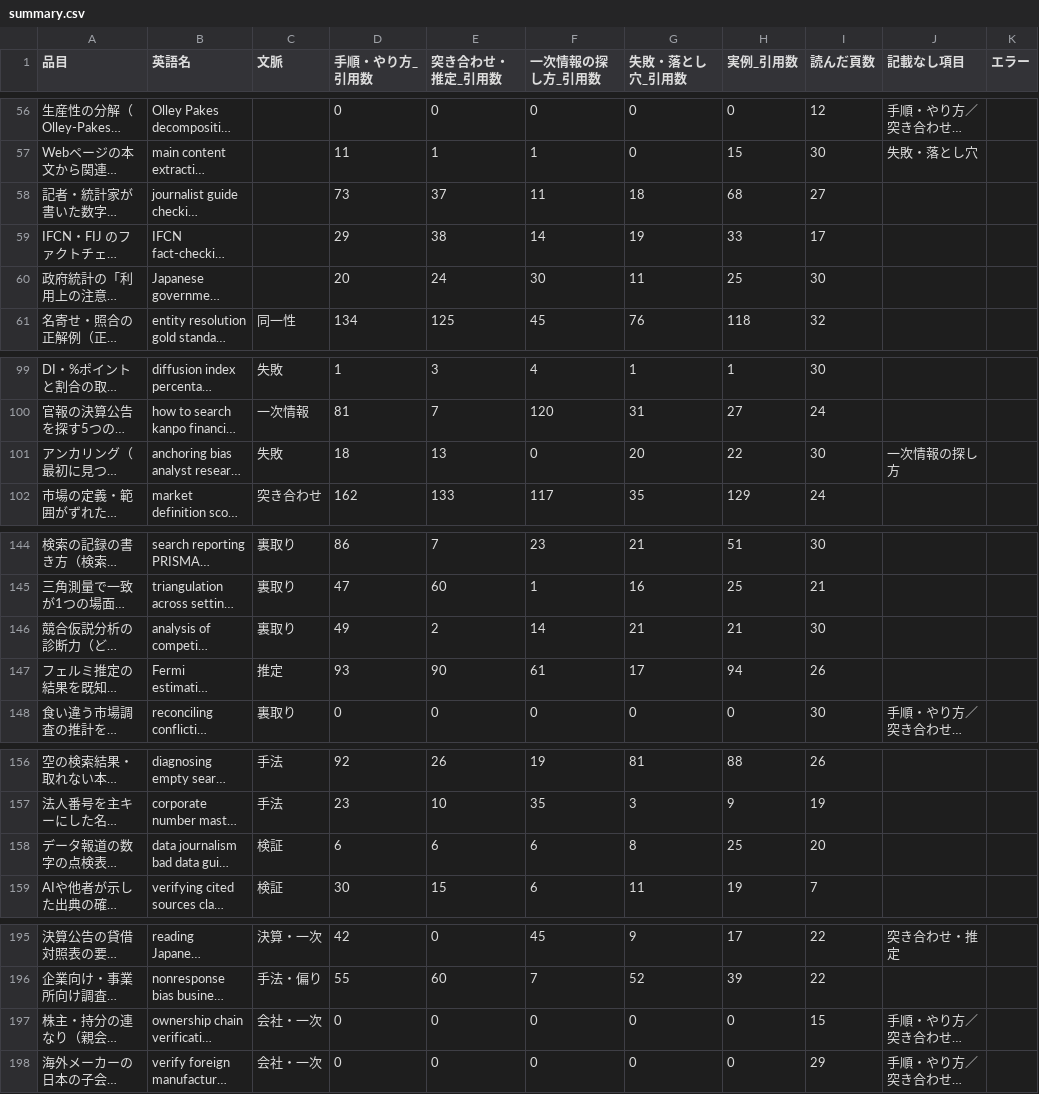
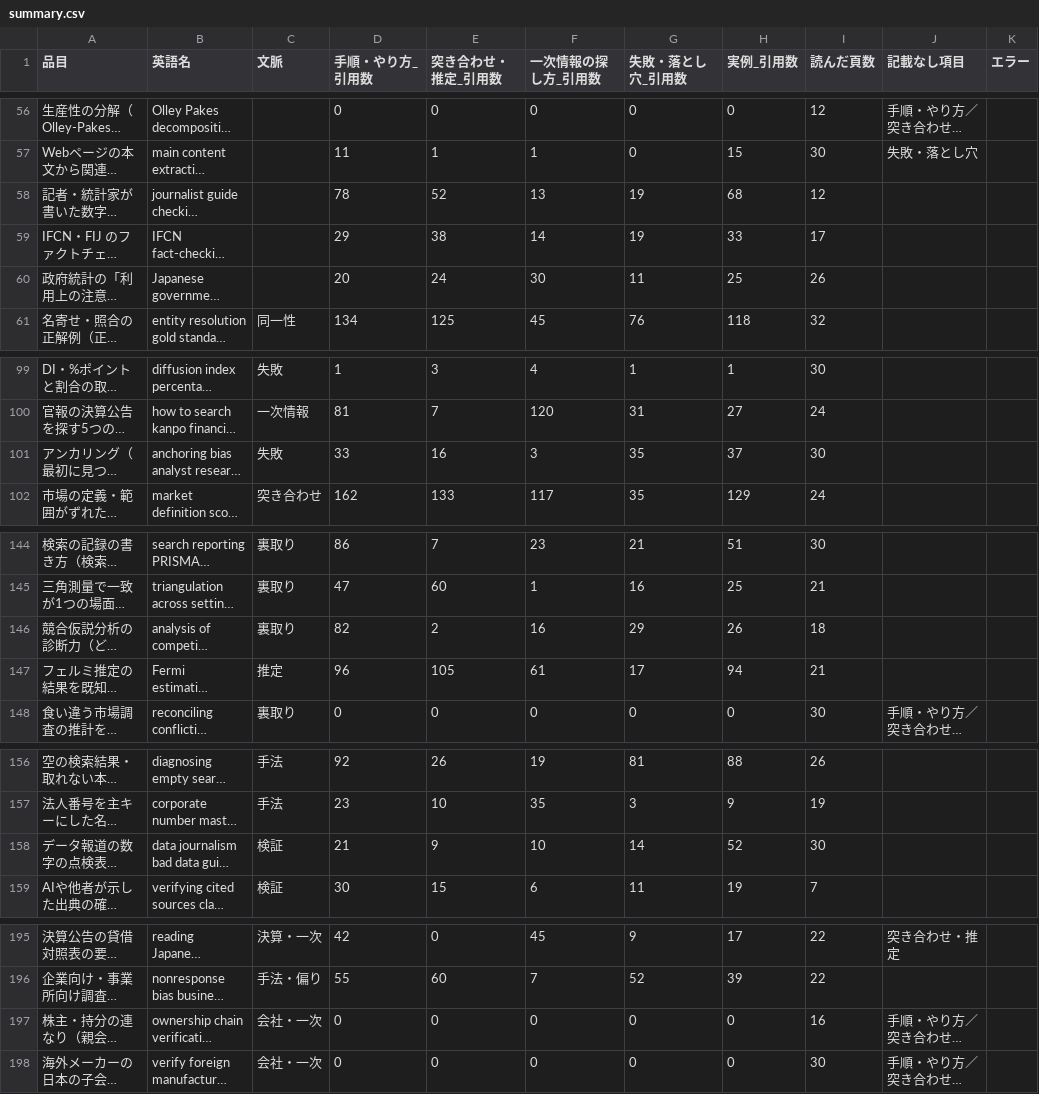
Before and after one commit to a-one-road-official/Researcher, a CSV file: researcher/out/research_method/summary.csv, drawn as a sheet; only a part is shown, gaps mark what is left out; long unchanged cells end in …; the diff covers the shown part only; the diff names each change by its address in the sheet, - before the commit and + after, or states it on an @@ line.

```diff
--- a/researcher/out/research_method/summary.csv
+++ b/researcher/out/research_method/summary.csv
-D58 (手順・やり方_引用数): 73
+D58 (手順・やり方_引用数): 78
-E58 (突き合わせ・推定_引用数): 37
+E58 (突き合わせ・推定_引用数): 52
-F58 (一次情報の探し方_引用数): 11
+F58 (一次情報の探し方_引用数): 13
-G58 (失敗・落とし穴_引用数): 18
+G58 (失敗・落とし穴_引用数): 19
-I58 (読んだ頁数): 27
+I58 (読んだ頁数): 12
-I60 (読んだ頁数): 30
+I60 (読んだ頁数): 26
-D101 (手順・やり方_引用数): 18
+D101 (手順・やり方_引用数): 33
-E101 (突き合わせ・推定_引用数): 13
+E101 (突き合わせ・推定_引用数): 16
-F101 (一次情報の探し方_引用数): 0
+F101 (一次情報の探し方_引用数): 3
-G101 (失敗・落とし穴_引用数): 20
+G101 (失敗・落とし穴_引用数): 35
-H101 (実例_引用数): 22
+H101 (実例_引用数): 37
-J101 (記載なし項目): 一次情報の探し方
+J101 (記載なし項目): (empty)
-D146 (手順・やり方_引用数): 49
+D146 (手順・やり方_引用数): 82
-F146 (一次情報の探し方_引用数): 14
+F146 (一次情報の探し方_引用数): 16
-G146 (失敗・落とし穴_引用数): 21
+G146 (失敗・落とし穴_引用数): 29
-H146 (実例_引用数): 21
+H146 (実例_引用数): 26
-I146 (読んだ頁数): 30
+I146 (読んだ頁数): 18
-D147 (手順・やり方_引用数): 93
+D147 (手順・やり方_引用数): 96
-E147 (突き合わせ・推定_引用数): 90
+E147 (突き合わせ・推定_引用数): 105
-I147 (読んだ頁数): 26
+I147 (読んだ頁数): 21
-D158 (手順・やり方_引用数): 6
+D158 (手順・やり方_引用数): 21
-E158 (突き合わせ・推定_引用数): 6
+E158 (突き合わせ・推定_引用数): 9
-F158 (一次情報の探し方_引用数): 6
+F158 (一次情報の探し方_引用数): 10
-G158 (失敗・落とし穴_引用数): 8
+G158 (失敗・落とし穴_引用数): 14
-H158 (実例_引用数): 25
+H158 (実例_引用数): 52
-I158 (読んだ頁数): 20
+I158 (読んだ頁数): 30
-I197 (読んだ頁数): 15
+I197 (読んだ頁数): 16
-I198 (読んだ頁数): 29
+I198 (読んだ頁数): 30
```
Also changed, not shown: 3 edited cells elsewhere in this file, researcher/out/research_method/cross.csv, 37 other files.
